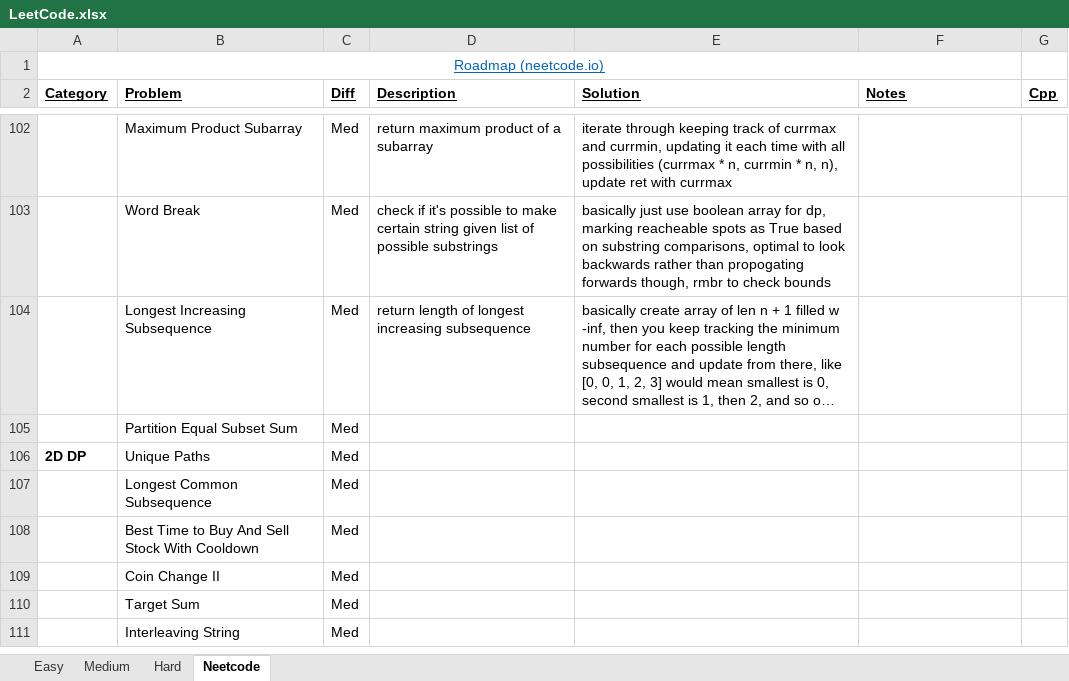
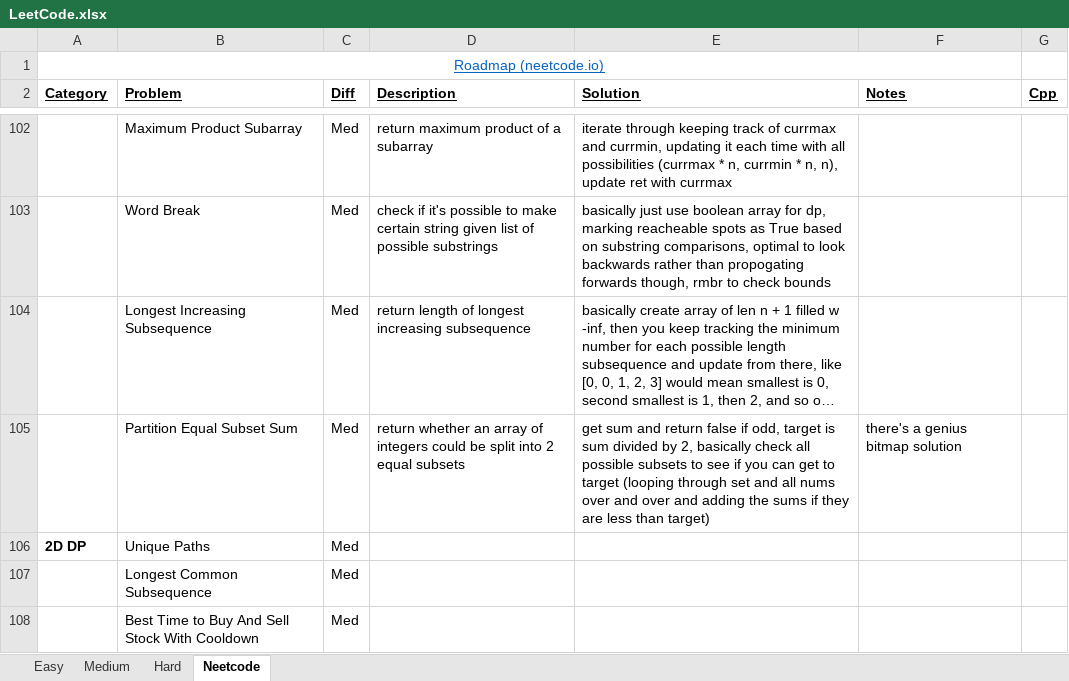
Before and after one commit to eric-zzhou/LeetcodeGrind, an Excel workbook: LeetCode.xlsx, sheet Neetcode, drawn as a sheet; only a part is shown, gaps mark what is left out; the shorter side is filled out with more unchanged rows; long unchanged cells end in …; values as stored, in another font and other column widths than the file's, no borders; conditional formats not drawn; the diff names each change by its address in the sheet, - before the commit and + after, or states it on an @@ line.

Commit message:
Finished partition equal subsets and 1d dp

```diff
--- a/LeetCode.xlsx (sheet Neetcode)
+++ b/LeetCode.xlsx (sheet Neetcode)
-D105 (Description): (empty)
+D105 (Description): return whether an array of integers could be split into 2 equal subsets
-E105 (Solution): (empty)
+E105 (Solution): get sum and return false if odd, target is sum divided by 2, basically check all possible subsets to see if you can get to target (looping through set and all nums over and over and adding the sums if they are less than target)
-F105 (Notes): (empty)
+F105 (Notes): there's a genius bitmap solution
```
Also changed, not shown: 3 other files.
